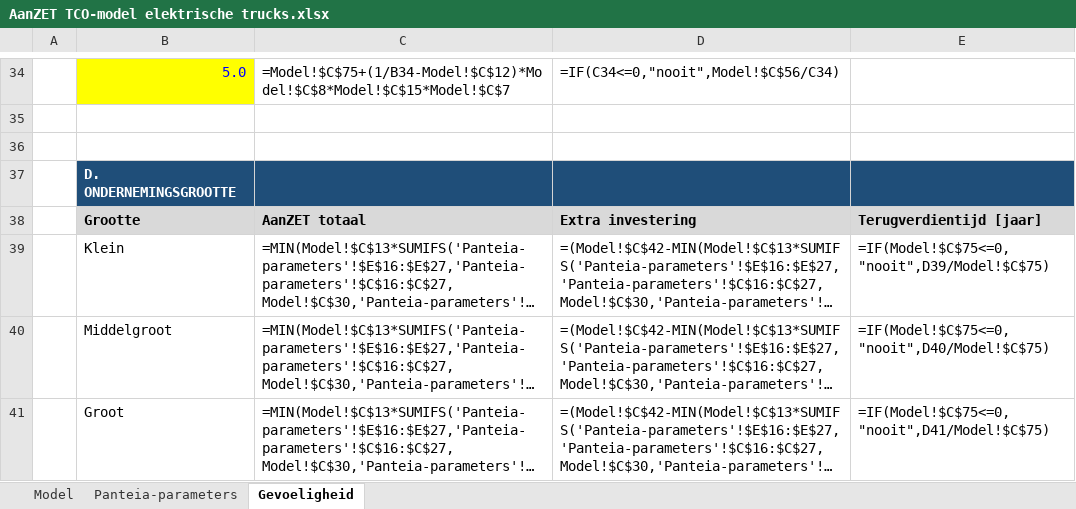
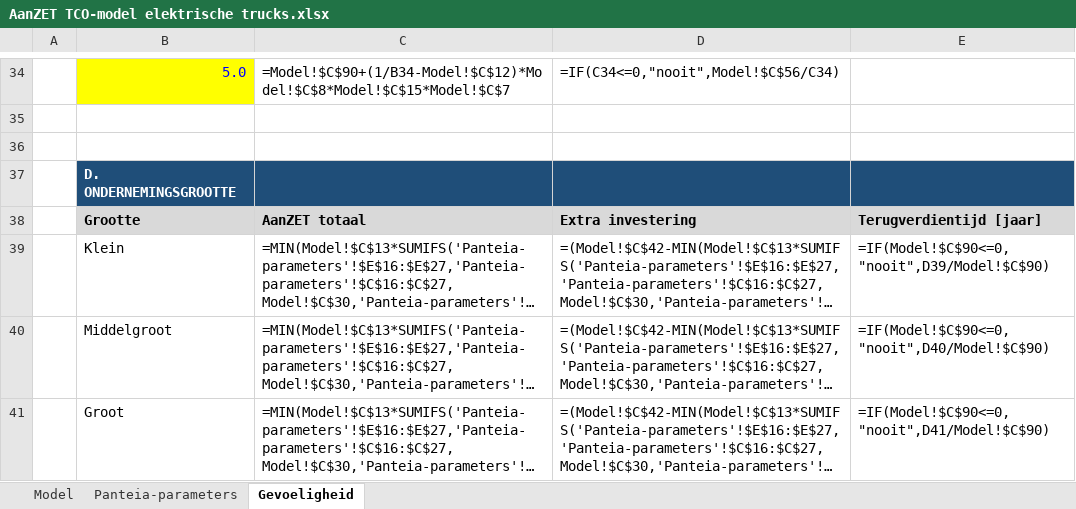
Before and after one commit to kwekerijbaas/bouwplanning, an Excel workbook: docs/subsidies/AanZET TCO-model elektrische trucks.xlsx, sheet Gevoeligheid, drawn as a sheet; only a part is shown, gaps mark what is left out; long unchanged cells end in …; values as stored, in another font and other column widths than the file's, no borders; formulas without a stored value are shown as written; the diff covers the shown part only; the diff names each change by its address in the sheet, - before the commit and + after, or states it on an @@ line.

```diff
--- a/docs/subsidies/AanZET TCO-model elektrische trucks.xlsx (sheet Gevoeligheid)
+++ b/docs/subsidies/AanZET TCO-model elektrische trucks.xlsx (sheet Gevoeligheid)
-C34: =Model!$C$75+(1/B34-Model!$C$12)*Model!$C$8*Model!$C$15*Model!$C$7
+C34: =Model!$C$90+(1/B34-Model!$C$12)*Model!$C$8*Model!$C$15*Model!$C$7
-E39: =IF(Model!$C$75<=0,"nooit",D39/Model!$C$75)
+E39: =IF(Model!$C$90<=0,"nooit",D39/Model!$C$90)
-E40: =IF(Model!$C$75<=0,"nooit",D40/Model!$C$75)
+E40: =IF(Model!$C$90<=0,"nooit",D40/Model!$C$90)
-E41: =IF(Model!$C$75<=0,"nooit",D41/Model!$C$75)
+E41: =IF(Model!$C$90<=0,"nooit",D41/Model!$C$90)
```
Also changed, not shown: 20 edited cells elsewhere in this sheet, sheet Model, 1 other file.
